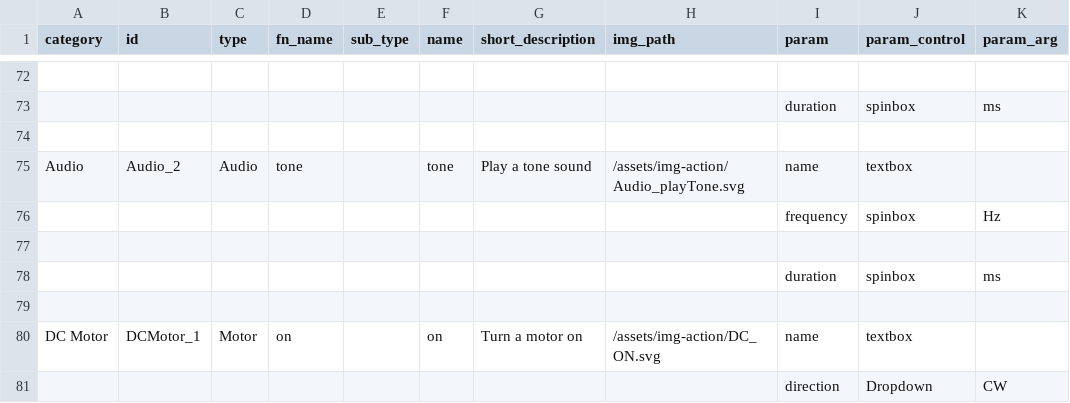
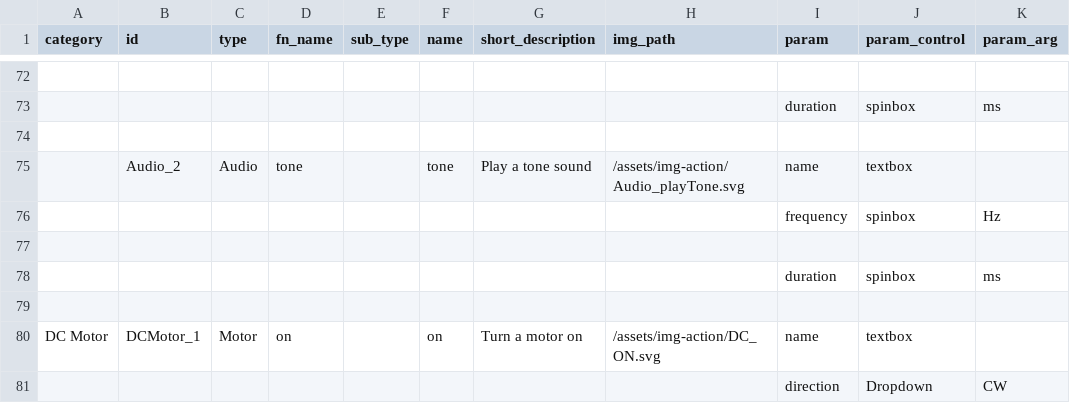
Before and after one commit to InGarage/MakerPlayGround_Library, a CSV file: script/action.csv, drawn as a sheet; only a part is shown, gaps mark what is left out; the diff names each change by its address in the sheet, - before the commit and + after, or states it on an @@ line.

Commit message:
merge audio of tone to audio of beep to be in the same row

```diff
--- a/script/action.csv
+++ b/script/action.csv
-A75 (category): Audio
+A75 (category): (empty)
```
Also changed, not shown: 1 other file.
